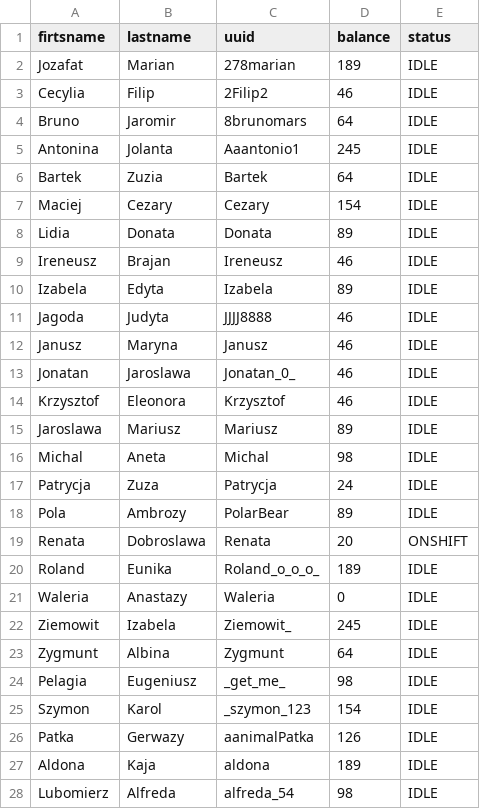
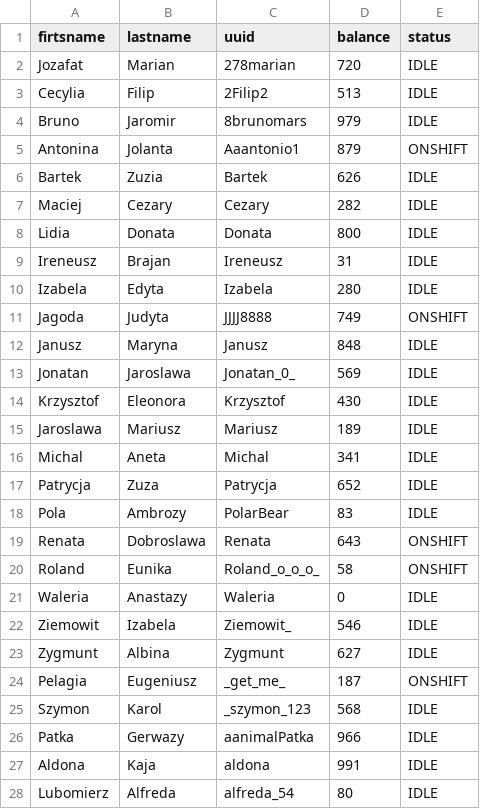
Before and after one commit to Karunika/Taxi_Agency_OODB, a CSV file: data/customers.csv, drawn as a sheet; only a part is shown; the diff covers the shown part only.

```diff
--- a/data/customers.csv
+++ b/data/customers.csv
@@ -1,28 +1,28 @@
 "firtsname","lastname","uuid","balance","status"
-"Jozafat","Marian","278marian",189,"IDLE"
-"Cecylia","Filip","2Filip2",46,"IDLE"
-"Bruno","Jaromir","8brunomars",64,"IDLE"
-"Antonina","Jolanta","Aaantonio1",245,"IDLE"
-"Bartek","Zuzia","Bartek",64,"IDLE"
-"Maciej","Cezary","Cezary",154,"IDLE"
-"Lidia","Donata","Donata",89,"IDLE"
-"Ireneusz","Brajan","Ireneusz",46,"IDLE"
-"Izabela","Edyta","Izabela",89,"IDLE"
-"Jagoda","Judyta","JJJJ8888",46,"IDLE"
-"Janusz","Maryna","Janusz",46,"IDLE"
-"Jonatan","Jaroslawa","Jonatan_0_",46,"IDLE"
-"Krzysztof","Eleonora","Krzysztof",46,"IDLE"
-"Jaroslawa","Mariusz","Mariusz",89,"IDLE"
-"Michal","Aneta","Michal",98,"IDLE"
-"Patrycja","Zuza","Patrycja",24,"IDLE"
-"Pola","Ambrozy","PolarBear",89,"IDLE"
-"Renata","Dobroslawa","Renata",20,"ONSHIFT"
-"Roland","Eunika","Roland_o_o_o_",189,"IDLE"
+"Jozafat","Marian","278marian",720,"IDLE"
+"Cecylia","Filip","2Filip2",513,"IDLE"
+"Bruno","Jaromir","8brunomars",979,"IDLE"
+"Antonina","Jolanta","Aaantonio1",879,"ONSHIFT"
+"Bartek","Zuzia","Bartek",626,"IDLE"
+"Maciej","Cezary","Cezary",282,"IDLE"
+"Lidia","Donata","Donata",800,"IDLE"
+"Ireneusz","Brajan","Ireneusz",31,"IDLE"
+"Izabela","Edyta","Izabela",280,"IDLE"
+"Jagoda","Judyta","JJJJ8888",749,"ONSHIFT"
+"Janusz","Maryna","Janusz",848,"IDLE"
+"Jonatan","Jaroslawa","Jonatan_0_",569,"IDLE"
+"Krzysztof","Eleonora","Krzysztof",430,"IDLE"
+"Jaroslawa","Mariusz","Mariusz",189,"IDLE"
+"Michal","Aneta","Michal",341,"IDLE"
+"Patrycja","Zuza","Patrycja",652,"IDLE"
+"Pola","Ambrozy","PolarBear",83,"IDLE"
+"Renata","Dobroslawa","Renata",643,"ONSHIFT"
+"Roland","Eunika","Roland_o_o_o_",58,"ONSHIFT"
 "Waleria","Anastazy","Waleria",0,"IDLE"
-"Ziemowit","Izabela","Ziemowit_",245,"IDLE"
-"Zygmunt","Albina","Zygmunt",64,"IDLE"
-"Pelagia","Eugeniusz","_get_me_",98,"IDLE"
-"Szymon","Karol","_szymon_123",154,"IDLE"
-"Patka","Gerwazy","aanimalPatka",126,"IDLE"
-"Aldona","Kaja","aldona",189,"IDLE"
-"Lubomierz","Alfreda","alfreda_54",98,"IDLE"
+"Ziemowit","Izabela","Ziemowit_",546,"IDLE"
+"Zygmunt","Albina","Zygmunt",627,"IDLE"
+"Pelagia","Eugeniusz","_get_me_",187,"ONSHIFT"
+"Szymon","Karol","_szymon_123",568,"IDLE"
+"Patka","Gerwazy","aanimalPatka",966,"IDLE"
+"Aldona","Kaja","aldona",991,"IDLE"
+"Lubomierz","Alfreda","alfreda_54",80,"IDLE"
```
Also changed, not shown: 37 edited cells elsewhere in this file, data/drivers.csv, data/sample/customers.csv, 14 other files.
